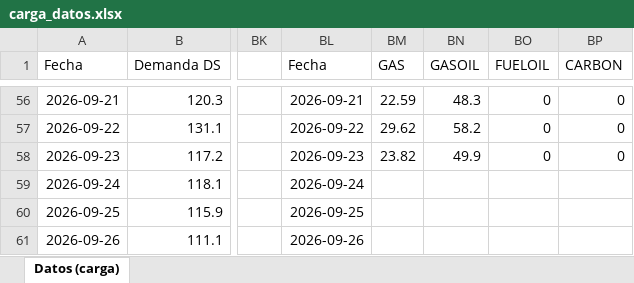
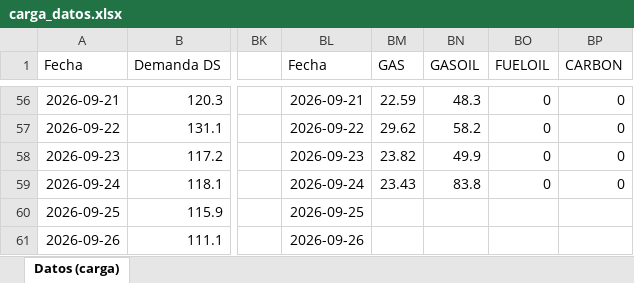
Before and after one commit to RodrigoManassero/estado-sistema-gas-rodrigo, an Excel workbook: data/carga_datos.xlsx, sheet Datos (carga), drawn as a sheet; only a part is shown, gaps mark what is left out; values as stored, in another font and other column widths than the file's, no borders; the diff names each change by its address in the sheet, - before the commit and + after, or states it on an @@ line.

```diff
--- a/data/carga_datos.xlsx (sheet Datos (carga))
+++ b/data/carga_datos.xlsx (sheet Datos (carga))
-BM59 (GAS): (empty)
+BM59 (GAS): 23.43
-BN59 (GASOIL): (empty)
+BN59 (GASOIL): 83.8
-BO59 (FUELOIL): (empty)
+BO59 (FUELOIL): 0
-BP59 (CARBON): (empty)
+BP59 (CARBON): 0
```
Also changed, not shown: 38 other files.
